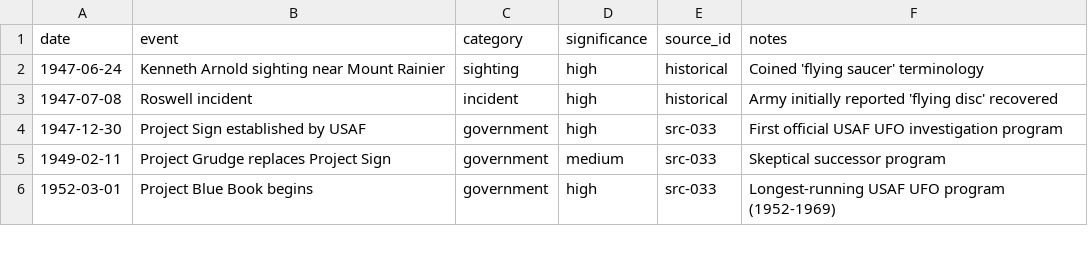
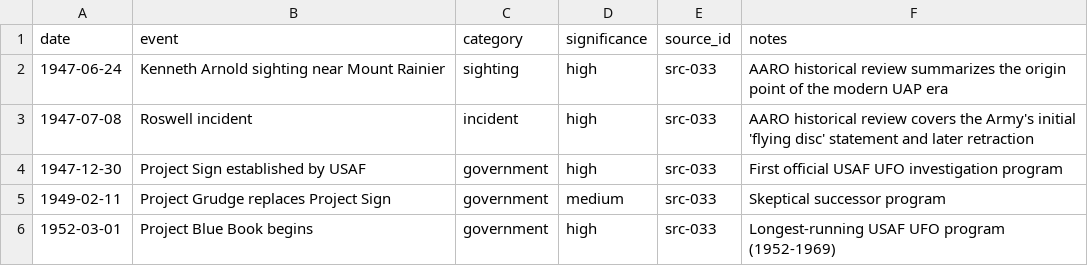
Before and after one commit to djchrisssssss/ufo-dynamics-reverse-engineering, a CSV file: data/timelines/uap-investigation-history.csv, drawn as a sheet; only a part is shown.

Commit message:
fix(validation): sync source metadata and enforce live URL checks

```diff
--- a/data/timelines/uap-investigation-history.csv
+++ b/data/timelines/uap-investigation-history.csv
@@ -1,4 +1,4 @@
 date,event,category,significance,source_id,notes
-1947-06-24,Kenneth Arnold sighting near Mount Rainier,sighting,high,historical,"Coined 'flying saucer' terminology"
-1947-07-08,Roswell incident,incident,high,historical,"Army initially reported 'flying disc' recovered"
+1947-06-24,Kenneth Arnold sighting near Mount Rainier,sighting,high,src-033,"AARO historical review summarizes the origin point of the modern UAP era"
+1947-07-08,Roswell incident,incident,high,src-033,"AARO historical review covers the Army's initial 'flying disc' statement and later retraction"
 1947-12-30,Project Sign established by USAF,government,high,src-033,"First official USAF UFO investigation program"
```
Also changed, not shown: 25 other files.
